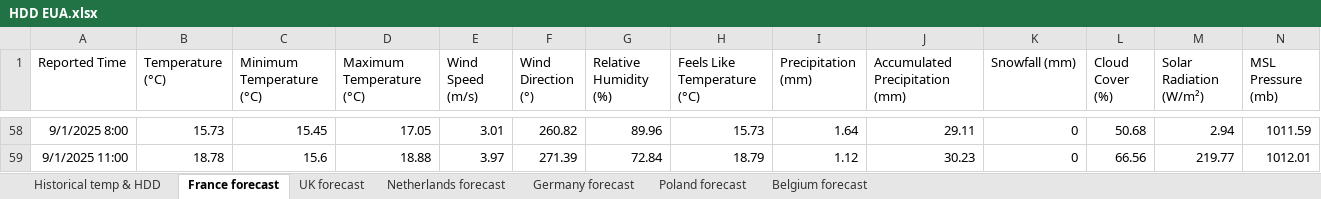
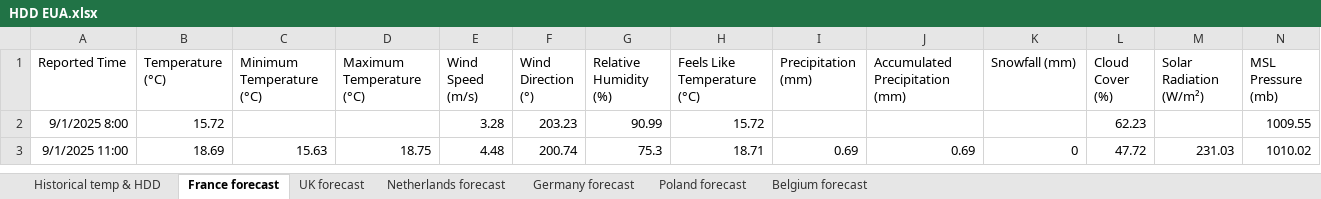
Before and after one commit to charlesgre/EUA-2-dashboard, an Excel workbook: HDD EUA.xlsx, sheet France forecast, drawn as a sheet; only a part is shown, gaps mark what is left out; values as stored, in another font and other column widths than the file's, no borders; addresses are those after the commit; the diff covers the shown part only; the diff names each change by its address in the sheet, - before the commit and + after, or states it on an @@ line.

```diff
--- a/HDD EUA.xlsx (sheet France forecast)
+++ b/HDD EUA.xlsx (sheet France forecast)
-B2 (Temperature (°C)): 15.73
+B2 (Temperature (°C)): 15.72
-C2 (Minimum Temperature (°C)): 15.45
+C2 (Minimum Temperature (°C)): (empty)
-D2 (Maximum Temperature (°C)): 17.05
+D2 (Maximum Temperature (°C)): (empty)
-E2 (Wind Speed (m/s)): 3.01
+E2 (Wind Speed (m/s)): 3.28
-F2 (Wind Direction (°)): 260.82
+F2 (Wind Direction (°)): 203.23
-G2 (Relative Humidity (%)): 89.96
+G2 (Relative Humidity (%)): 90.99
-H2 (Feels Like Temperature (°C)): 15.73
+H2 (Feels Like Temperature (°C)): 15.72
-I2 (Precipitation (mm)): 1.64
+I2 (Precipitation (mm)): (empty)
-J2 (Accumulated Precipitation (mm)): 29.11
+J2 (Accumulated Precipitation (mm)): (empty)
-K2 (Snowfall (mm)): 0
+K2 (Snowfall (mm)): (empty)
-L2 (Cloud Cover (%)): 50.68
+L2 (Cloud Cover (%)): 62.23
-M2 (Solar Radiation (W/m²)): 2.94
+M2 (Solar Radiation (W/m²)): (empty)
-N2 (MSL Pressure (mb)): 1011.59
+N2 (MSL Pressure (mb)): 1009.55
-B3 (Temperature (°C)): 18.78
+B3 (Temperature (°C)): 18.69
-C3 (Minimum Temperature (°C)): 15.6
+C3 (Minimum Temperature (°C)): 15.63
-D3 (Maximum Temperature (°C)): 18.88
+D3 (Maximum Temperature (°C)): 18.75
-E3 (Wind Speed (m/s)): 3.97
+E3 (Wind Speed (m/s)): 4.48
-F3 (Wind Direction (°)): 271.39
+F3 (Wind Direction (°)): 200.74
-G3 (Relative Humidity (%)): 72.84
+G3 (Relative Humidity (%)): 75.3
-H3 (Feels Like Temperature (°C)): 18.79
+H3 (Feels Like Temperature (°C)): 18.71
-I3 (Precipitation (mm)): 1.12
+I3 (Precipitation (mm)): 0.69
-J3 (Accumulated Precipitation (mm)): 30.23
+J3 (Accumulated Precipitation (mm)): 0.69
-L3 (Cloud Cover (%)): 66.56
+L3 (Cloud Cover (%)): 47.72
-M3 (Solar Radiation (W/m²)): 219.77
+M3 (Solar Radiation (W/m²)): 231.03
-N3 (MSL Pressure (mb)): 1012.01
+N3 (MSL Pressure (mb)): 1010.02
```
Also changed, not shown: 77 removed rows and 592 edited cells elsewhere in this sheet, sheet Poland forecast, sheet UK forecast, sheet Netherlands forecast, sheet Germany forecast, sheet Belgium forecast, sheet Historical temp & HDD, EUA OI & forward.xlsx, Gas storages.xlsx.
